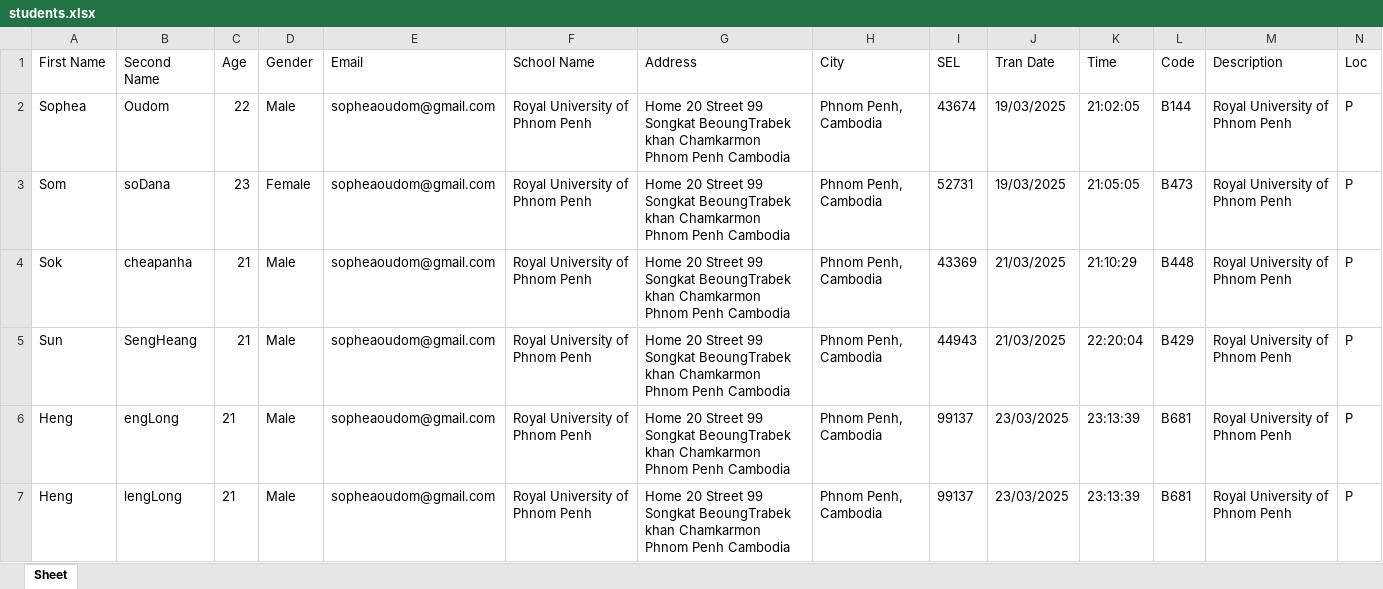
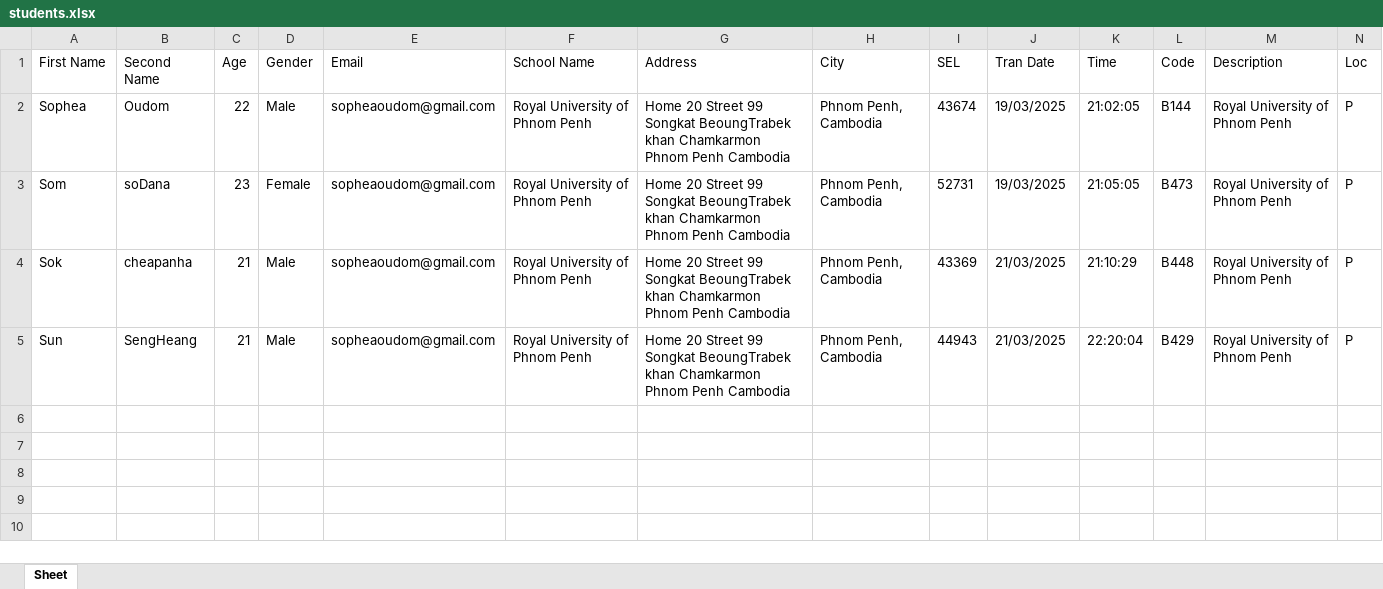
Before and after one commit to JackyDOM/Thesis_Project_FInal, an Excel workbook: static/students.xlsx, sheet Sheet, drawn as a sheet; values as stored, in another font and other column widths than the file's, no borders; the diff names each change by its address in the sheet, - before the commit and + after, or states it on an @@ line.

```diff
--- a/static/students.xlsx (sheet Sheet)
+++ b/static/students.xlsx (sheet Sheet)
-row 6: Heng | engLong | 21 | Male | sopheaoudom@gmail.com | Royal University of Phnom Penh | Home 20 Street 99 Songkat BeoungTrabek khan Chamkarmon Phnom Penh Cambodia | Phnom Penh, Cambodia | 99137 | 23/03/2025 | 23:13:39 | B681 | Royal University of Phnom Penh | P
-row 7: Heng | lengLong | 21 | Male | sopheaoudom@gmail.com | Royal University of Phnom Penh | Home 20 Street 99 Songkat BeoungTrabek khan Chamkarmon Phnom Penh Cambodia | Phnom Penh, Cambodia | 99137 | 23/03/2025 | 23:13:39 | B681 | Royal University of Phnom Penh | P
```
Also changed, not shown: 16 other files.
